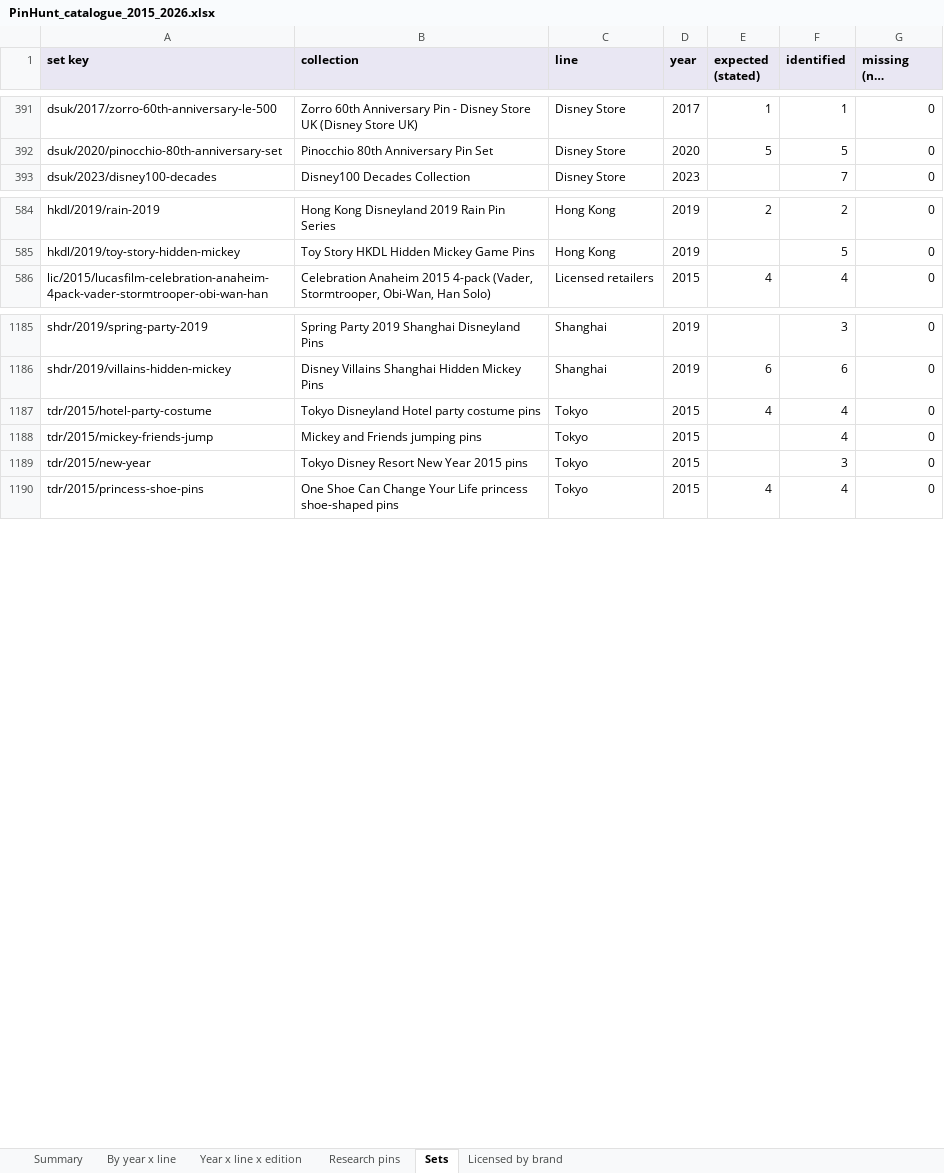
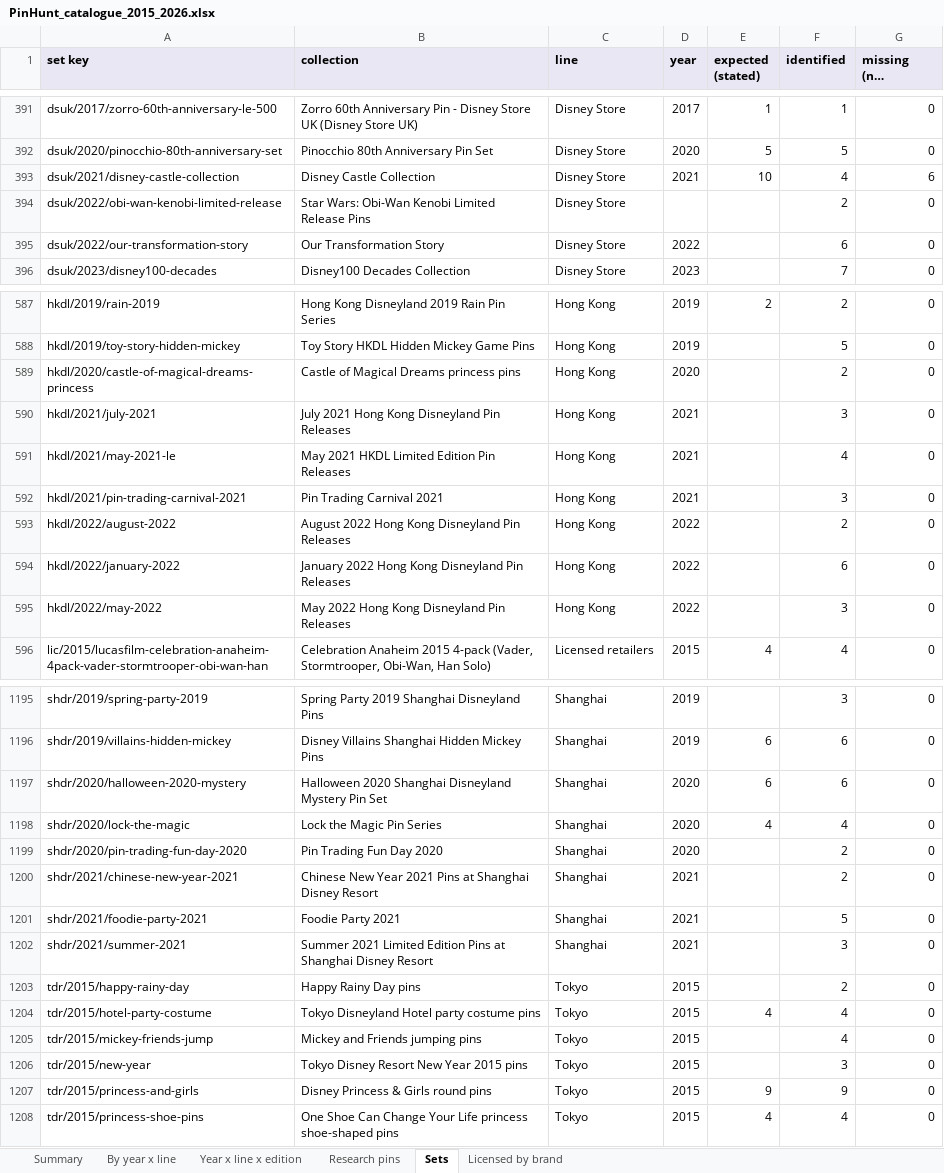
Before and after one commit to alperahmet1990-debug/Pin-hunt-uk, an Excel workbook: docs/research/catalogue-backfill/PinHunt_catalogue_2015_2026.xlsx, sheet Sets, drawn as a sheet; only a part is shown, gaps mark what is left out; long unchanged cells end in …; values as stored, in another font and other column widths than the file's, no borders; the diff covers the shown part only; the diff names each change by its address in the sheet, - before the commit and + after, or states it on an @@ line.

```diff
--- a/docs/research/catalogue-backfill/PinHunt_catalogue_2015_2026.xlsx (sheet Sets)
+++ b/docs/research/catalogue-backfill/PinHunt_catalogue_2015_2026.xlsx (sheet Sets)
+row 393: dsuk/2021/disney-castle-collection | Disney Castle Collection | Disney Store | 2021 | 10 | 4 | 6
+row 394: dsuk/2022/obi-wan-kenobi-limited-release | Star Wars: Obi-Wan Kenobi Limited Release Pins | Disney Store |  |  | 2 | 0
+row 395: dsuk/2022/our-transformation-story | Our Transformation Story | Disney Store | 2022 |  | 6 | 0
+row 589: hkdl/2020/castle-of-magical-dreams-princess | Castle of Magical Dreams princess pins | Hong Kong | 2020 |  | 2 | 0
+row 590: hkdl/2021/july-2021 | July 2021 Hong Kong Disneyland Pin Releases | Hong Kong | 2021 |  | 3 | 0
+row 591: hkdl/2021/may-2021-le | May 2021 HKDL Limited Edition Pin Releases | Hong Kong | 2021 |  | 4 | 0
+row 592: hkdl/2021/pin-trading-carnival-2021 | Pin Trading Carnival 2021 | Hong Kong | 2021 |  | 3 | 0
+row 593: hkdl/2022/august-2022 | August 2022 Hong Kong Disneyland Pin Releases | Hong Kong | 2022 |  | 2 | 0
+row 594: hkdl/2022/january-2022 | January 2022 Hong Kong Disneyland Pin Releases | Hong Kong | 2022 |  | 6 | 0
+row 595: hkdl/2022/may-2022 | May 2022 Hong Kong Disneyland Pin Releases | Hong Kong | 2022 |  | 3 | 0
+row 1197: shdr/2020/halloween-2020-mystery | Halloween 2020 Shanghai Disneyland Mystery Pin Set | Shanghai | 2020 | 6 | 6 | 0
+row 1198: shdr/2020/lock-the-magic | Lock the Magic Pin Series | Shanghai | 2020 | 4 | 4 | 0
+row 1199: shdr/2020/pin-trading-fun-day-2020 | Pin Trading Fun Day 2020 | Shanghai | 2020 |  | 2 | 0
+row 1200: shdr/2021/chinese-new-year-2021 | Chinese New Year 2021 Pins at Shanghai Disney Resort | Shanghai | 2021 |  | 2 | 0
+row 1201: shdr/2021/foodie-party-2021 | Foodie Party 2021 | Shanghai | 2021 |  | 5 | 0
+row 1202: shdr/2021/summer-2021 | Summer 2021 Limited Edition Pins at Shanghai Disney Resort | Shanghai | 2021 |  | 3 | 0
+row 1203: tdr/2015/happy-rainy-day | Happy Rainy Day pins | Tokyo | 2015 |  | 2 | 0
+row 1207: tdr/2015/princess-and-girls | Disney Princess & Girls round pins | Tokyo | 2015 | 9 | 9 | 0
```
Also changed, not shown: 4 edited cells elsewhere in this sheet, sheet Research pins, sheet Year x line x edition, sheet By year x line, sheet Summary, 18 other files.
